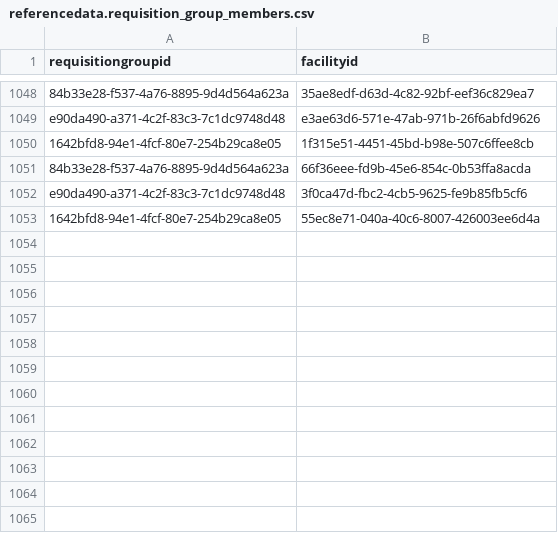
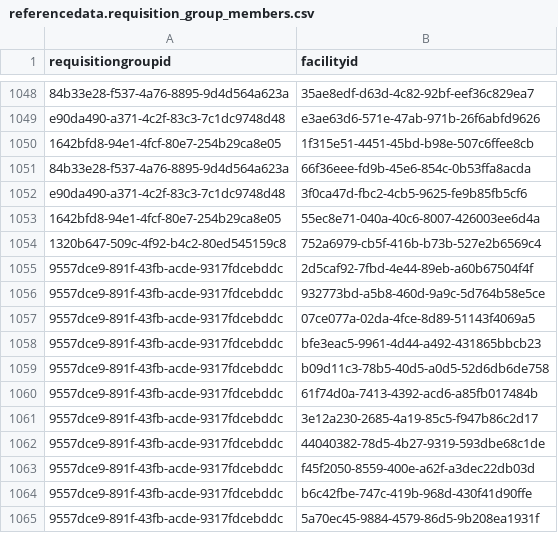
Before and after one commit to OpenLMIS/openlmis-referencedata, a CSV file: src/main/resources/db/demo-data/referencedata.requisition_group_members.csv, drawn as a sheet; only a part is shown, gaps mark what is left out.

```diff
--- a/src/main/resources/db/demo-data/referencedata.requisition_group_members.csv
+++ b/src/main/resources/db/demo-data/referencedata.requisition_group_members.csv
@@ -1053 +1053,13 @@ e90da490-a371-4c2f-83c3-7c1dc9748d48,3f0ca47d-fbc2-4cb5-9625-fe9b85fb5cf6
 1642bfd8-94e1-4fcf-80e7-254b29ca8e05,55ec8e71-040a-40c6-8007-426003ee6d4a
+1320b647-509c-4f92-b4c2-80ed545159c8,752a6979-cb5f-416b-b73b-527e2b6569c4
+9557dce9-891f-43fb-acde-9317fdcebddc,2d5caf92-7fbd-4e44-89eb-a60b67504f4f
+9557dce9-891f-43fb-acde-9317fdcebddc,932773bd-a5b8-460d-9a9c-5d764b58e5ce
+9557dce9-891f-43fb-acde-9317fdcebddc,07ce077a-02da-4fce-8d89-51143f4069a5
+9557dce9-891f-43fb-acde-9317fdcebddc,bfe3eac5-9961-4d44-a492-431865bbcb23
+9557dce9-891f-43fb-acde-9317fdcebddc,b09d11c3-78b5-40d5-a0d5-52d6db6de758
+9557dce9-891f-43fb-acde-9317fdcebddc,61f74d0a-7413-4392-acd6-a85fb017484b
+9557dce9-891f-43fb-acde-9317fdcebddc,3e12a230-2685-4a19-85c5-f947b86c2d17
+9557dce9-891f-43fb-acde-9317fdcebddc,44040382-78d5-4b27-9319-593dbe68c1de
+9557dce9-891f-43fb-acde-9317fdcebddc,f45f2050-8559-400e-a62f-a3dec22db03d
+9557dce9-891f-43fb-acde-9317fdcebddc,b6c42fbe-747c-419b-968d-430f41d90ffe
+9557dce9-891f-43fb-acde-9317fdcebddc,5a70ec45-9884-4579-86d5-9b208ea1931f
```
Also changed, not shown: src/main/resources/db/demo-data/referencedata.facilities.csv, src/main/resources/db/demo-data/referencedata.requisition_group_program_schedules.csv, 4 other files.
